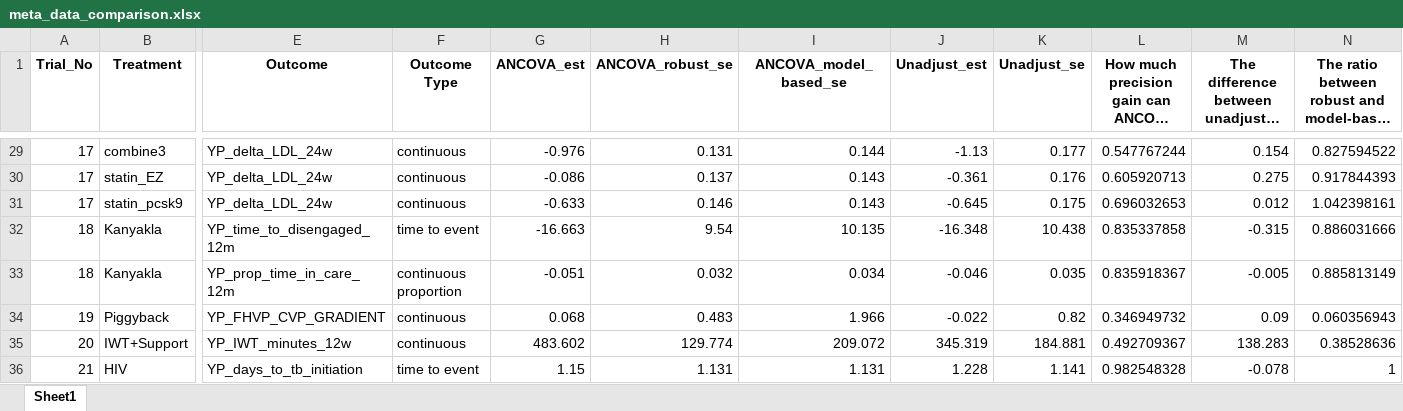
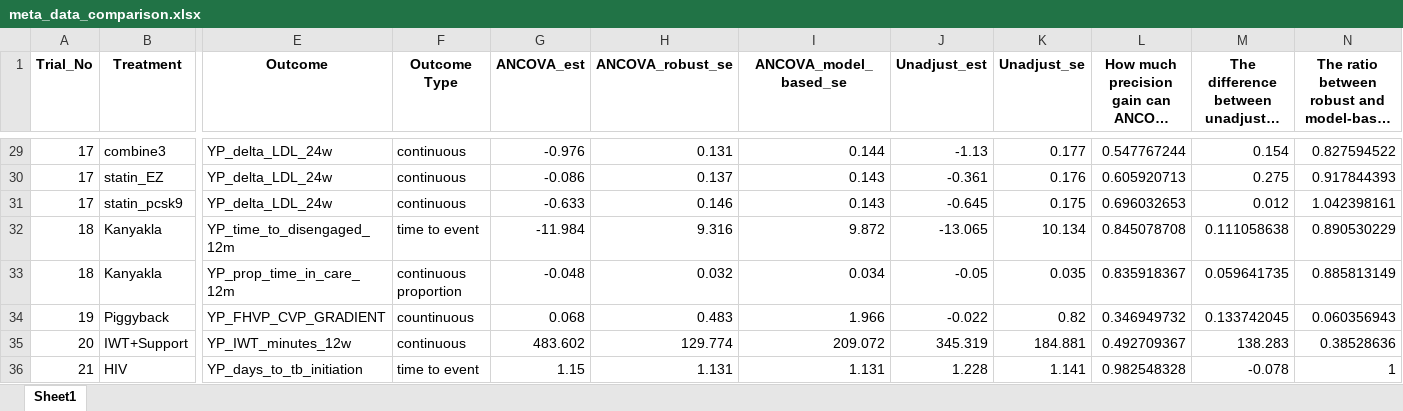
Before and after one commit to syl051088/RCT_Data, an Excel workbook: cleaned_data/meta_data_comparison.xlsx, sheet Sheet1, drawn as a sheet; only a part is shown, gaps mark what is left out; long unchanged cells end in …; values as stored, in another font and other column widths than the file's, no borders; the diff covers the shown part only; the diff names each change by its address in the sheet, - before the commit and + after, or states it on an @@ line.

```diff
--- a/cleaned_data/meta_data_comparison.xlsx (sheet Sheet1)
+++ b/cleaned_data/meta_data_comparison.xlsx (sheet Sheet1)
-G32 (ANCOVA_est): -16.663
+G32 (ANCOVA_est): -11.984
-H32 (ANCOVA_robust_se): 9.54
+H32 (ANCOVA_robust_se): 9.316
-I32 (ANCOVA_model_based_se): 10.135
+I32 (ANCOVA_model_based_se): 9.872
-J32 (Unadjust_est): -16.348
+J32 (Unadjust_est): -13.065
-K32 (Unadjust_se): 10.438
+K32 (Unadjust_se): 10.134
-L32: 0.835337858
+L32: 0.845078708
-M32: -0.315
+M32: 0.111058638
-N32: 0.886031666
+N32: 0.890530229
-G33 (ANCOVA_est): -0.051
+G33 (ANCOVA_est): -0.048
-J33 (Unadjust_est): -0.046
+J33 (Unadjust_est): -0.05
-M33: -0.005
+M33: 0.059641735
-F34 (Outcome Type): continuous
+F34 (Outcome Type): countinuous
-M34: 0.09
+M34: 0.133742045
```
Also changed, not shown: 70 added rows and 25 edited cells elsewhere in this sheet, cleaned_data/meta_data.xlsx, 3 other files.
